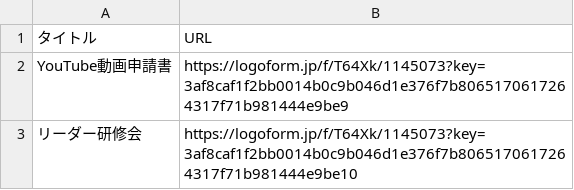
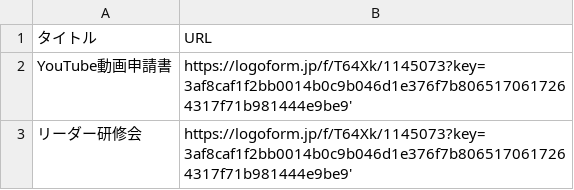
Before and after one commit to nishiura-yosuke/sin, a CSV file: logoform.csv, drawn as a sheet.

Commit message:
ｋｆ

```diff
--- a/logoform.csv
+++ b/logoform.csv
@@ -1,3 +1,3 @@
 タイトル,URL
-YouTube動画申請書,https://logoform.jp/f/T64Xk/1145073?key=3af8caf1f2bb0014b0c9b046d1e376f7b8065170617264317f71b981444e9be9
-リーダー研修会,https://logoform.jp/f/T64Xk/1145073?key=3af8caf1f2bb0014b0c9b046d1e376f7b8065170617264317f71b981444e9be10
+YouTube動画申請書,https://logoform.jp/f/T64Xk/1145073?key=3af8caf1f2bb0014b0c9b046d1e376f7b8065170617264317f71b981444e9be9'
+リーダー研修会,https://logoform.jp/f/T64Xk/1145073?key=3af8caf1f2bb0014b0c9b046d1e376f7b8065170617264317f71b981444e9be9'
```
